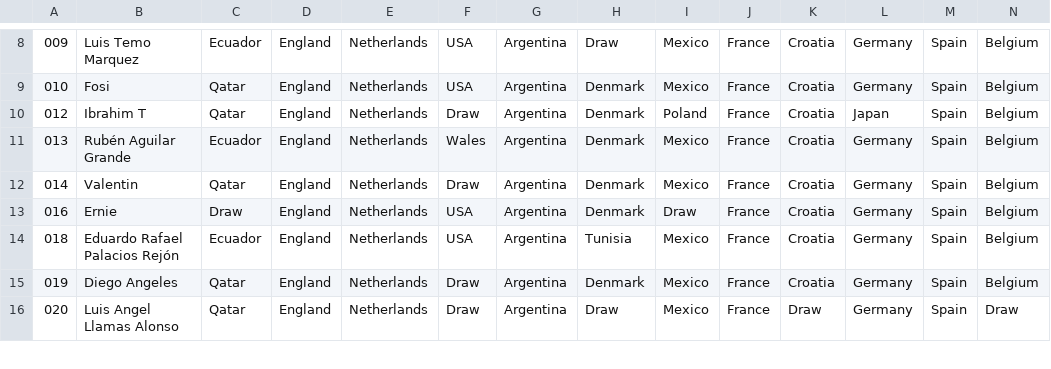
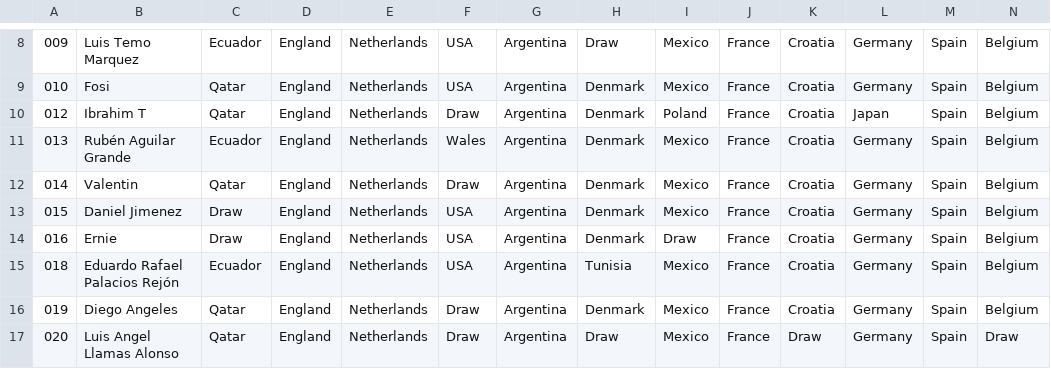
Before and after one commit to alffajardo/Qatar2022, a CSV file: GS1_picks.csv, drawn as a sheet; only a part is shown, gaps mark what is left out; rows hold the shown columns only; the diff names each change by its address in the sheet, - before the commit and + after, or states it on an @@ line.

```diff
--- a/GS1_picks.csv
+++ b/GS1_picks.csv
+row 13: 015 | Daniel Jimenez | Draw | England | Netherlands | USA | Argentina | Denmark | Mexico | France | Croatia | Germany | Spain | Belgium
```
Also changed, not shown: 1 other file.
